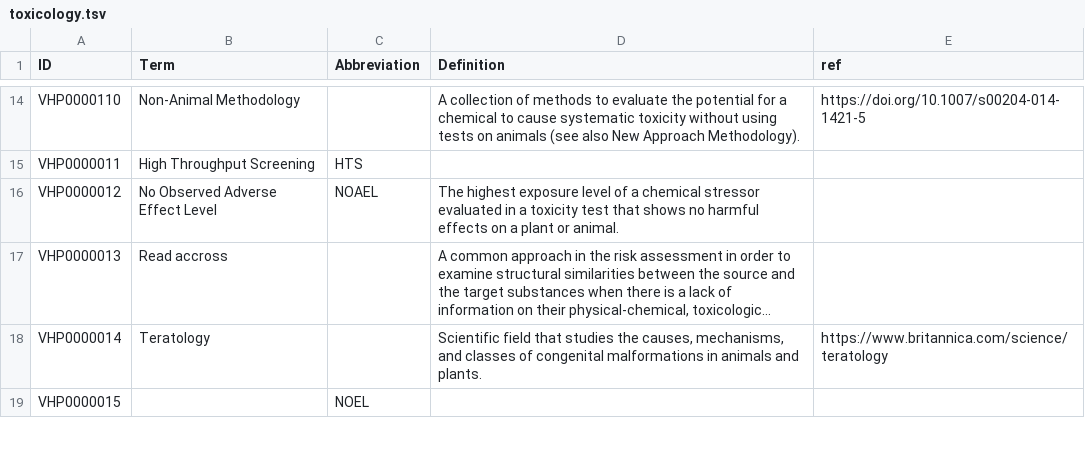
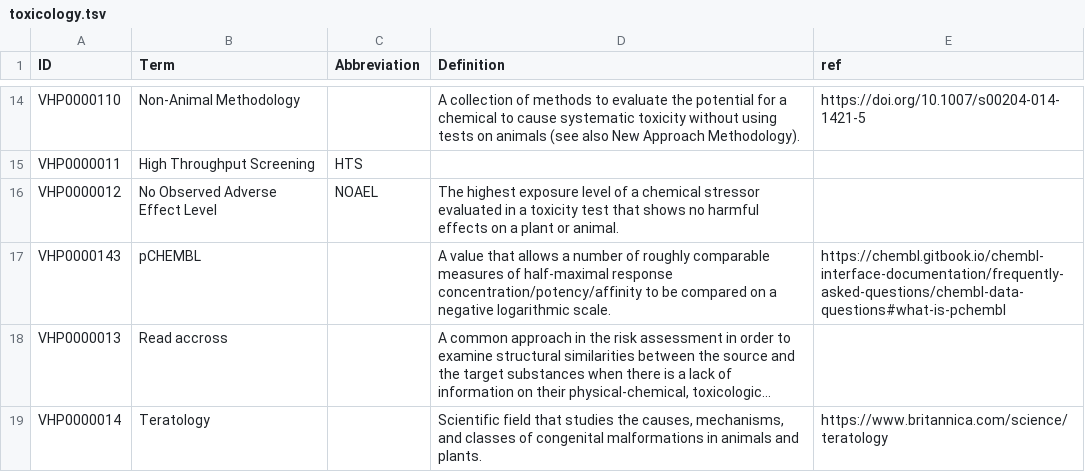
Before and after one commit to VHP4Safety/glossary, a TSV file: templates/toxicology.tsv, drawn as a sheet; only a part is shown, gaps mark what is left out; the shorter side is filled out with more unchanged rows; long unchanged cells end in …; the diff names each change by its address in the sheet, - before the commit and + after, or states it on an @@ line.

Commit message:
adding the term pchembl.

```diff
--- a/templates/toxicology.tsv
+++ b/templates/toxicology.tsv
+row 17: VHP0000143 | pCHEMBL |  | A value that allows a number of roughly comparable measures of half-maximal response concentration/potency/affinity to be compared on a negative logarithmic scale. | https://chembl.gitbook.io/chembl-interface-documentation/frequently-asked-questions/chembl-data-questions#what-is-pchembl
```
